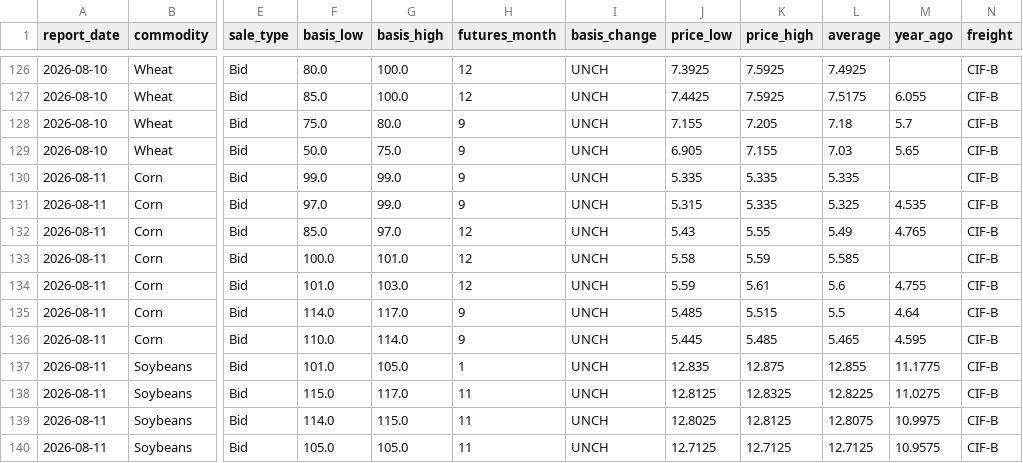
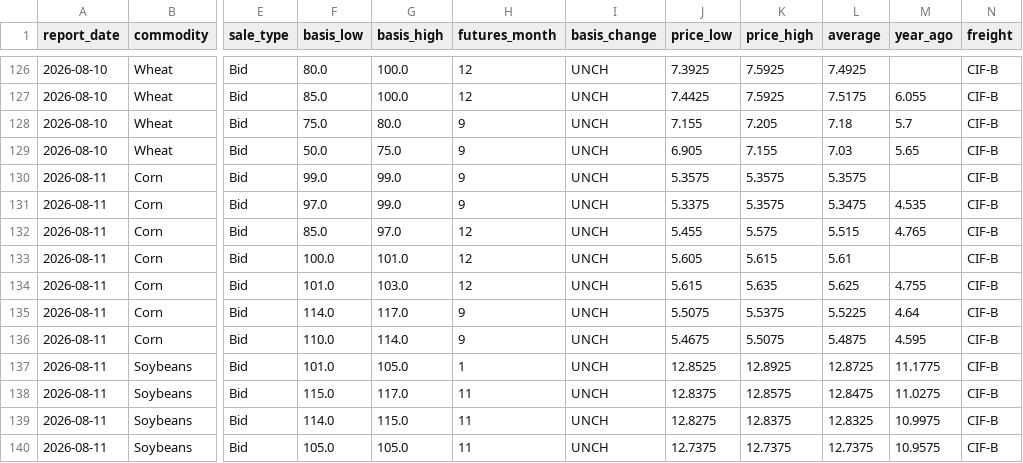
Before and after one commit to philipbergman6-glitch/Mirror-Market, a CSV file: data/history/gulf_bids.csv, drawn as a sheet; only a part is shown, gaps mark what is left out; the diff covers the shown part only; the diff names each change by its address in the sheet, - before the commit and + after, or states it on an @@ line.

```diff
--- a/data/history/gulf_bids.csv
+++ b/data/history/gulf_bids.csv
-J130 (price_low): 5.335
+J130 (price_low): 5.3575
-K130:K131 (price_high): 5.335
+K130:K131 (price_high): 5.3575
-L130 (average): 5.335
+L130 (average): 5.3575
-J131 (price_low): 5.315
+J131 (price_low): 5.3375
-L131 (average): 5.325
+L131 (average): 5.3475
-J132 (price_low): 5.43
+J132 (price_low): 5.455
-K132 (price_high): 5.55
+K132 (price_high): 5.575
-L132 (average): 5.49
+L132 (average): 5.515
-J133 (price_low): 5.58
+J133 (price_low): 5.605
-K133 (price_high): 5.59
+K133 (price_high): 5.615
-L133 (average): 5.585
+L133 (average): 5.61
-J134 (price_low): 5.59
+J134 (price_low): 5.615
-K134 (price_high): 5.61
+K134 (price_high): 5.635
-L134 (average): 5.6
+L134 (average): 5.625
-J135 (price_low): 5.485
+J135 (price_low): 5.5075
-K135 (price_high): 5.515
+K135 (price_high): 5.5375
-L135 (average): 5.5
+L135 (average): 5.5225
-J136 (price_low): 5.445
+J136 (price_low): 5.4675
-K136 (price_high): 5.485
+K136 (price_high): 5.5075
-L136 (average): 5.465
+L136 (average): 5.4875
-J137 (price_low): 12.835
+J137 (price_low): 12.8525
-K137 (price_high): 12.875
+K137 (price_high): 12.8925
-L137 (average): 12.855
+L137 (average): 12.8725
-J138 (price_low): 12.8125
+J138 (price_low): 12.8375
-K138 (price_high): 12.8325
+K138 (price_high): 12.8575
-L138 (average): 12.8225
+L138 (average): 12.8475
-J139 (price_low): 12.8025
+J139 (price_low): 12.8275
-K139 (price_high): 12.8125
+K139 (price_high): 12.8375
-L139 (average): 12.8075
+L139 (average): 12.8325
-J140 (price_low): 12.7125
+J140 (price_low): 12.7375
-K140 (price_high): 12.7125
+K140 (price_high): 12.7375
-L140 (average): 12.7125
+L140 (average): 12.7375
```
Also changed, not shown: 30 edited cells elsewhere in this file, data/history/briefings.csv, data/history/inspection_port_flows.csv, 2 other files.
